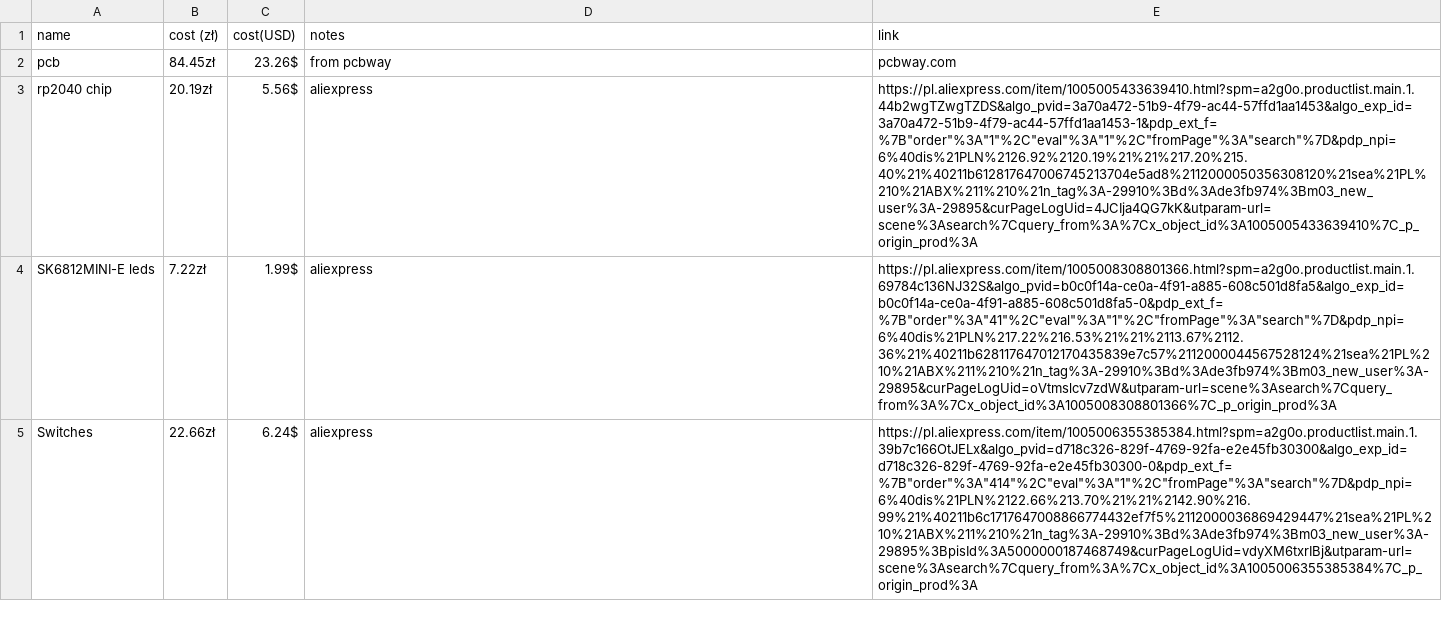
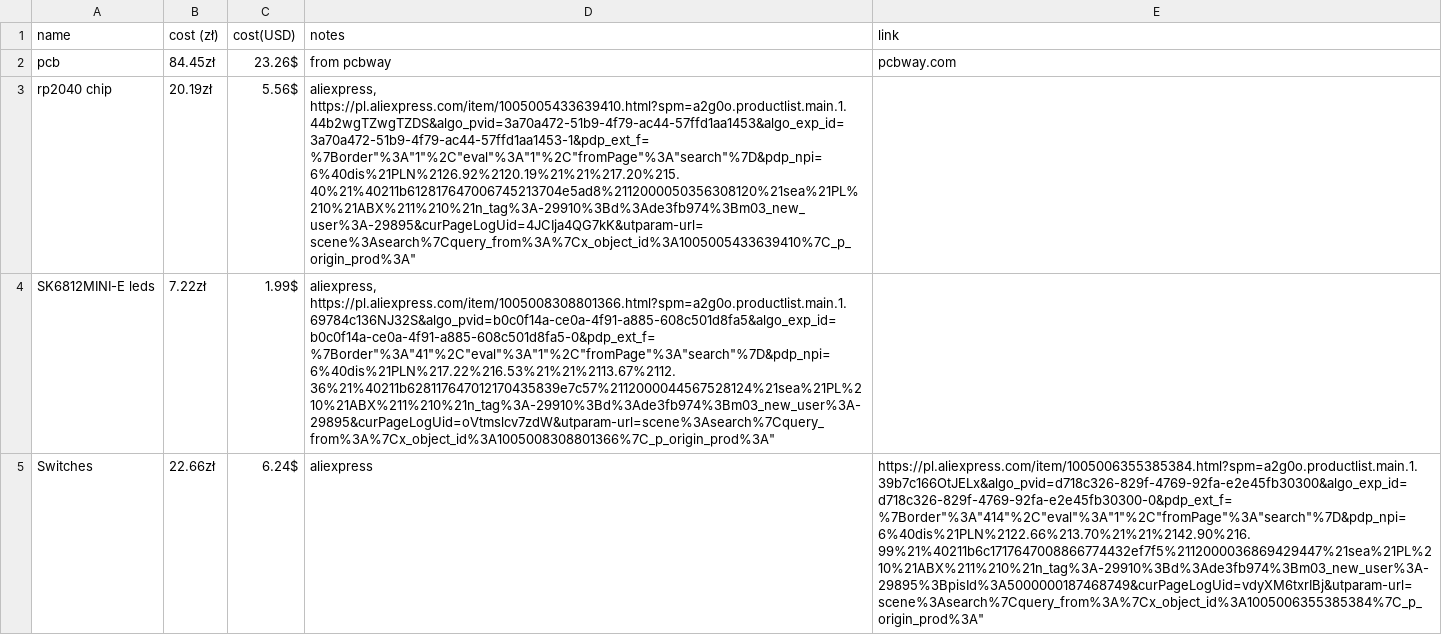
Before and after one commit to Traffic-Person/hackpad, a CSV file: bom.csv, drawn as a sheet; only a part is shown; the diff covers the shown part only; the diff names each change by its address in the sheet, - before the commit and + after, or states it on an @@ line.

Commit message:
Revise component entries in bom.csv
Updated item details for components in the bill of materials.

```diff
--- a/bom.csv
+++ b/bom.csv
-D3 (notes): aliexpress
+D3 (notes): aliexpress, https://pl.aliexpress.com/item/1005005433639410.html?spm=a2g0o.productlist.main.1.44b2wgTZwgTZDS&algo_pvid=3a70a472-51b9-4f79-ac44-57ffd1aa1453&algo_exp_id=3a70a472-51b9-4f79-ac44-57ffd1aa1453-1&pdp_ext_f=%7Border"%3A"1"%2C"eval"%3A"1"%2C"fromPage"%3A"search"%7D&pdp_npi=6%40dis%21PLN%2126.92%2120.19%21%21%217.20%215.40%21%40211b612817647006745213704e5ad8%2112000050356308120%21sea%21PL%210%21ABX%211%210%21n_tag%3A-29910%3Bd%3Ade3fb974%3Bm03_new_user%3A-29895&curPageLogUid=4JCIja4QG7kK&utparam-url=scene%3Asearch%7Cquery_from%3A%7Cx_object_id%3A1005005433639410%7C_p_origin_prod%3A"
-E3 (link): https://pl.aliexpress.com/item/1005005433639410.html?spm=a2g0o.productlist.main.1.44b2wgTZwgTZDS&algo_pvid=3a70a472-51b9-4f79-ac44-57ffd1aa1453&algo_exp_id=3a70a472-51b9-4f79-ac44-57ffd1aa1453-1&pdp_ext_f=%7B"order"%3A"1"%2C"eval"%3A"1"%2C"fromPage"%3A"search"%7D&pdp_npi=6%40dis%21PLN%2126.92%2120.19%21%21%217.20%215.40%21%40211b612817647006745213704e5ad8%2112000050356308120%21sea%21PL%210%21ABX%211%210%21n_tag%3A-29910%3Bd%3Ade3fb974%3Bm03_new_user%3A-29895&curPageLogUid=4JCIja4QG7kK&utparam-url=scene%3Asearch%7Cquery_from%3A%7Cx_object_id%3A1005005433639410%7C_p_origin_prod%3A
+E3 (link): (empty)
-D4 (notes): aliexpress
+D4 (notes): aliexpress, https://pl.aliexpress.com/item/1005008308801366.html?spm=a2g0o.productlist.main.1.69784c136NJ32S&algo_pvid=b0c0f14a-ce0a-4f91-a885-608c501d8fa5&algo_exp_id=b0c0f14a-ce0a-4f91-a885-608c501d8fa5-0&pdp_ext_f=%7Border"%3A"41"%2C"eval"%3A"1"%2C"fromPage"%3A"search"%7D&pdp_npi=6%40dis%21PLN%217.22%216.53%21%21%2113.67%2112.36%21%40211b628117647012170435839e7c57%2112000044567528124%21sea%21PL%210%21ABX%211%210%21n_tag%3A-29910%3Bd%3Ade3fb974%3Bm03_new_user%3A-29895&curPageLogUid=oVtmslcv7zdW&utparam-url=scene%3Asearch%7Cquery_from%3A%7Cx_object_id%3A1005008308801366%7C_p_origin_prod%3A"
-E4 (link): https://pl.aliexpress.com/item/1005008308801366.html?spm=a2g0o.productlist.main.1.69784c136NJ32S&algo_pvid=b0c0f14a-ce0a-4f91-a885-608c501d8fa5&algo_exp_id=b0c0f14a-ce0a-4f91-a885-608c501d8fa5-0&pdp_ext_f=%7B"order"%3A"41"%2C"eval"%3A"1"%2C"fromPage"%3A"search"%7D&pdp_npi=6%40dis%21PLN%217.22%216.53%21%21%2113.67%2112.36%21%40211b628117647012170435839e7c57%2112000044567528124%21sea%21PL%210%21ABX%211%210%21n_tag%3A-29910%3Bd%3Ade3fb974%3Bm03_new_user%3A-29895&curPageLogUid=oVtmslcv7zdW&utparam-url=scene%3Asearch%7Cquery_from%3A%7Cx_object_id%3A1005008308801366%7C_p_origin_prod%3A
+E4 (link): (empty)
-E5 (link): https://pl.aliexpress.com/item/1005006355385384.html?spm=a2g0o.productlist.main.1.39b7c166OtJELx&algo_pvid=d718c326-829f-4769-92fa-e2e45fb30300&algo_exp_id=d718c326-829f-4769-92fa-e2e45fb30300-0&pdp_ext_f=%7B"order"%3A"414"%2C"eval"%3A"1"%2C"fromPage"%3A"search"%7D&pdp_npi=6%40dis%21PLN%2122.66%213.70%21%21%2142.90%216.99%21%40211b6c1717647008866774432ef7f5%2112000036869429447%21sea%21PL%210%21ABX%211%210%21n_tag%3A-29910%3Bd%3Ade3fb974%3Bm03_new_user%3A-29895%3BpisId%3A5000000187468749&curPageLogUid=vdyXM6txrIBj&utparam-url=scene%3Asearch%7Cquery_from%3A%7Cx_object_id%3A1005006355385384%7C_p_origin_prod%3A
+E5 (link): https://pl.aliexpress.com/item/1005006355385384.html?spm=a2g0o.productlist.main.1.39b7c166OtJELx&algo_pvid=d718c326-829f-4769-92fa-e2e45fb30300&algo_exp_id=d718c326-829f-4769-92fa-e2e45fb30300-0&pdp_ext_f=%7Border"%3A"414"%2C"eval"%3A"1"%2C"fromPage"%3A"search"%7D&pdp_npi=6%40dis%21PLN%2122.66%213.70%21%21%2142.90%216.99%21%40211b6c1717647008866774432ef7f5%2112000036869429447%21sea%21PL%210%21ABX%211%210%21n_tag%3A-29910%3Bd%3Ade3fb974%3Bm03_new_user%3A-29895%3BpisId%3A5000000187468749&curPageLogUid=vdyXM6txrIBj&utparam-url=scene%3Asearch%7Cquery_from%3A%7Cx_object_id%3A1005006355385384%7C_p_origin_prod%3A"
```
Also changed, not shown: 2 edited cells elsewhere in this file.
